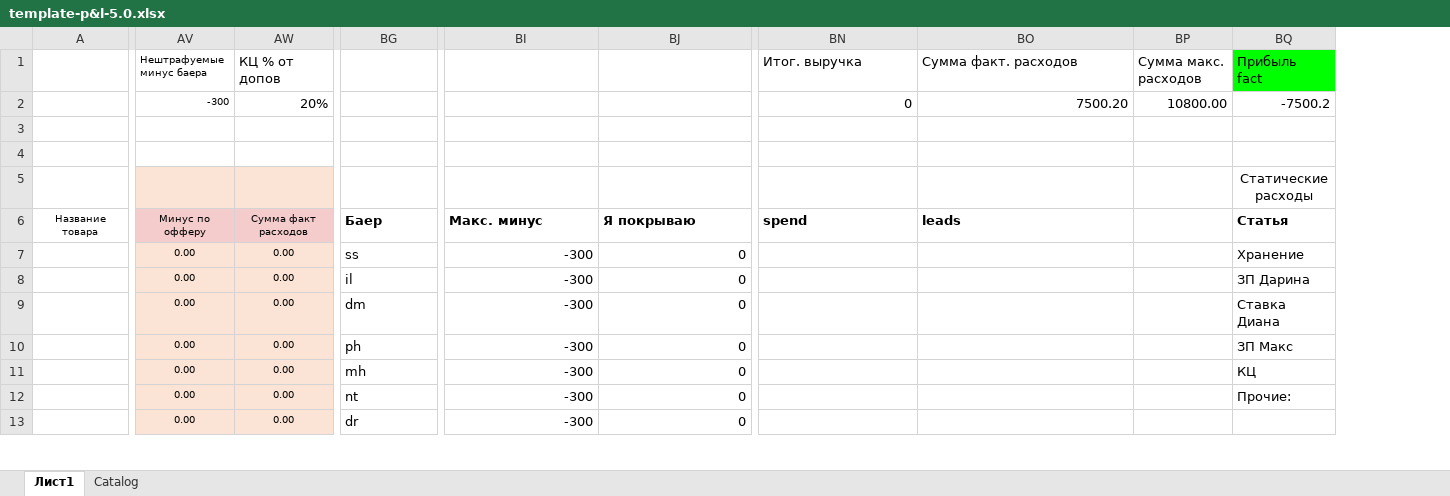
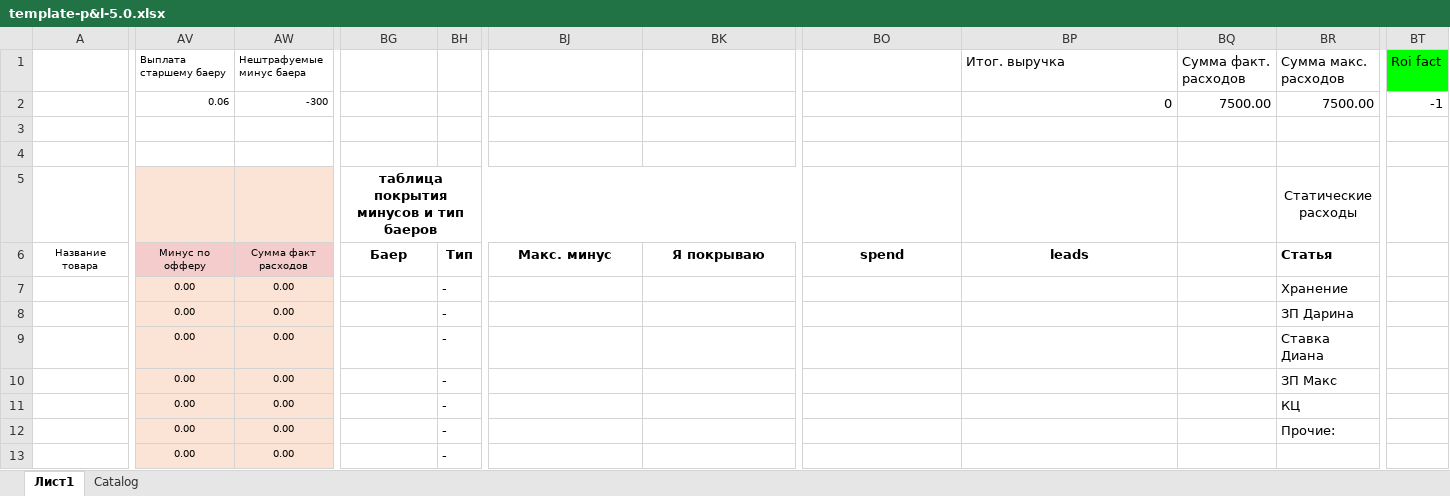
Before and after one commit to Lastor70/pnl-vlad, an Excel workbook: data/template-p&l-5.0.xlsx, sheet Лист1, drawn as a sheet; only a part is shown, gaps mark what is left out; values as stored, in another font and other column widths than the file's, no borders; removed rows and columns are numbered as before the commit, all else as after; ↵ is a line break in a cell; the diff covers the shown part only; the diff names each change by its address in the sheet, - before the commit and + after, or states it on an @@ line.

Commit message:
Changed template - added new columns, changed logic for paying buyers. Added buyer type - older or yunger. Added authentification.

```diff
--- a/data/template-p&l-5.0.xlsx (sheet Лист1)
+++ b/data/template-p&l-5.0.xlsx (sheet Лист1)
+column BH (Тип), rows 7-13: all -
-column BP, rows 1-2: Сумма макс. расходов | 10800.00
+column BQ, rows 1-2: Сумма факт. расходов | 7500.00
+column BT, rows 1-2: Roi fact | -1
-AV1 (Минус по офферу): Нештрафуемые минус баера
+AV1 (Минус по офферу): Выплата старшему баеру
-AW1 (Сумма факт расходов): КЦ % от допов
+AW1 (Сумма факт расходов): Нештрафуемые минус баера
@@ AW1:AW2 text size: smaller @@
-BO1 (spend): Итог. выручка
+BO1 (spend): (empty)
-BP1 (leads): Сумма факт. расходов
+BP1 (leads): Итог. выручка
-BR1 (Статья): Прибыль ↵ fact
+BR1 (Статья): Сумма макс. расходов
-BR1 fill: #00FF00
+BR1 fill: none
-AV2 (Минус по офферу): -300
+AV2 (Минус по офферу): 0.06
-AW2 (Сумма факт расходов): 20%
+AW2 (Сумма факт расходов): -300
-BO2 (spend): 0
+BO2 (spend): (empty)
-BP2 (leads): 7500.20
+BP2 (leads): 0
-BR2 (Статья): -7500.2
+BR2 (Статья): 7500.00
-BG5 (Баер): (empty)
+BG5 (Баер): таблица покрытия минусов и тип баеров
+BG5:BK5 merged
-BG6 alignment: left
+BG6 alignment: center
-BJ6:BK6 alignment: left
+BJ6:BK6 alignment: center
-BO6:BP6 alignment: left
+BO6:BP6 alignment: center
-BG7 (Баер): ss
+BG7 (Баер): (empty)
-BJ7:BJ13 (Макс. минус): -300
+BJ7:BJ13 (Макс. минус): (empty)
-BK7:BK13 (Я покрываю): 0
+BK7:BK13 (Я покрываю): (empty)
-BG8 (Баер): il
+BG8 (Баер): (empty)
-BG9 (Баер): dm
+BG9 (Баер): (empty)
-BG10 (Баер): ph
+BG10 (Баер): (empty)
-BG11 (Баер): mh
+BG11 (Баер): (empty)
-BG12 (Баер): nt
+BG12 (Баер): (empty)
-BG13 (Баер): dr
+BG13 (Баер): (empty)
```
Also changed, not shown: 45 edited cells and cell formats elsewhere in this sheet, sheet Catalog, formulas that keep their value, 3 other files.
